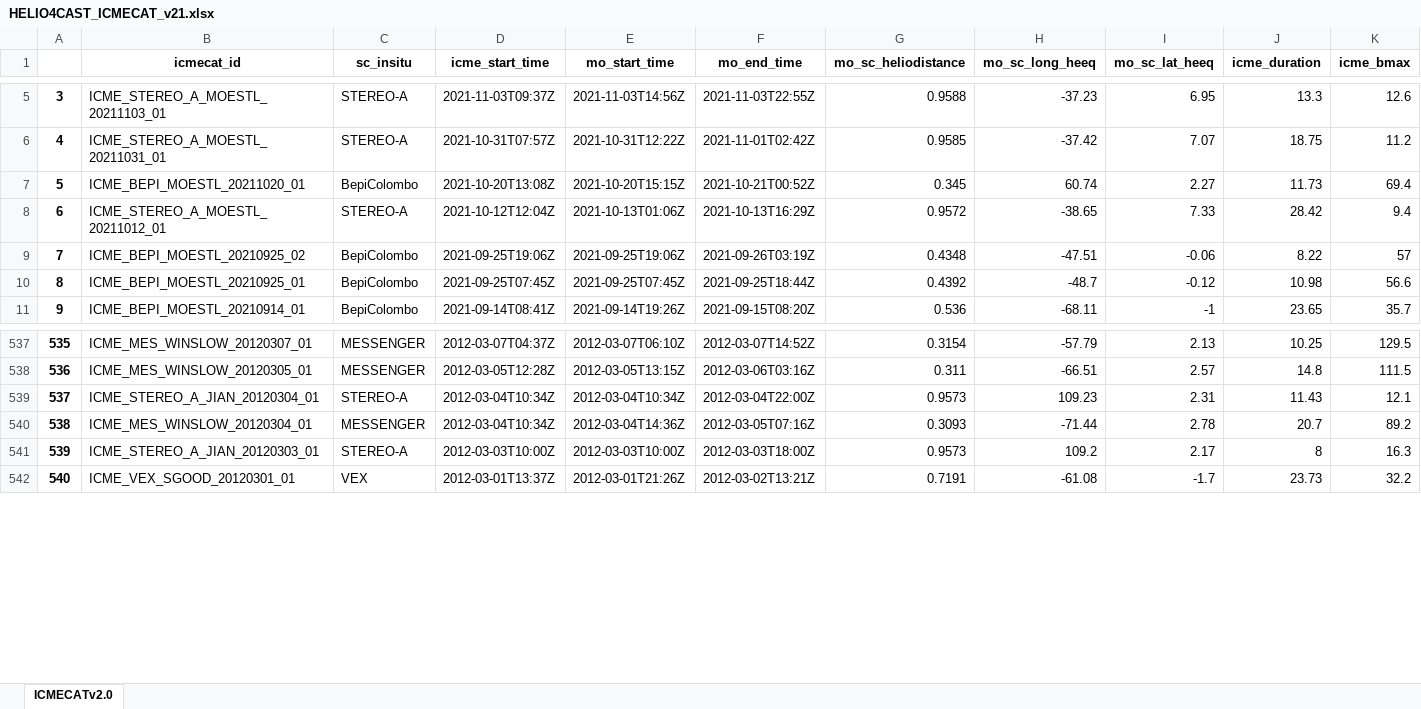
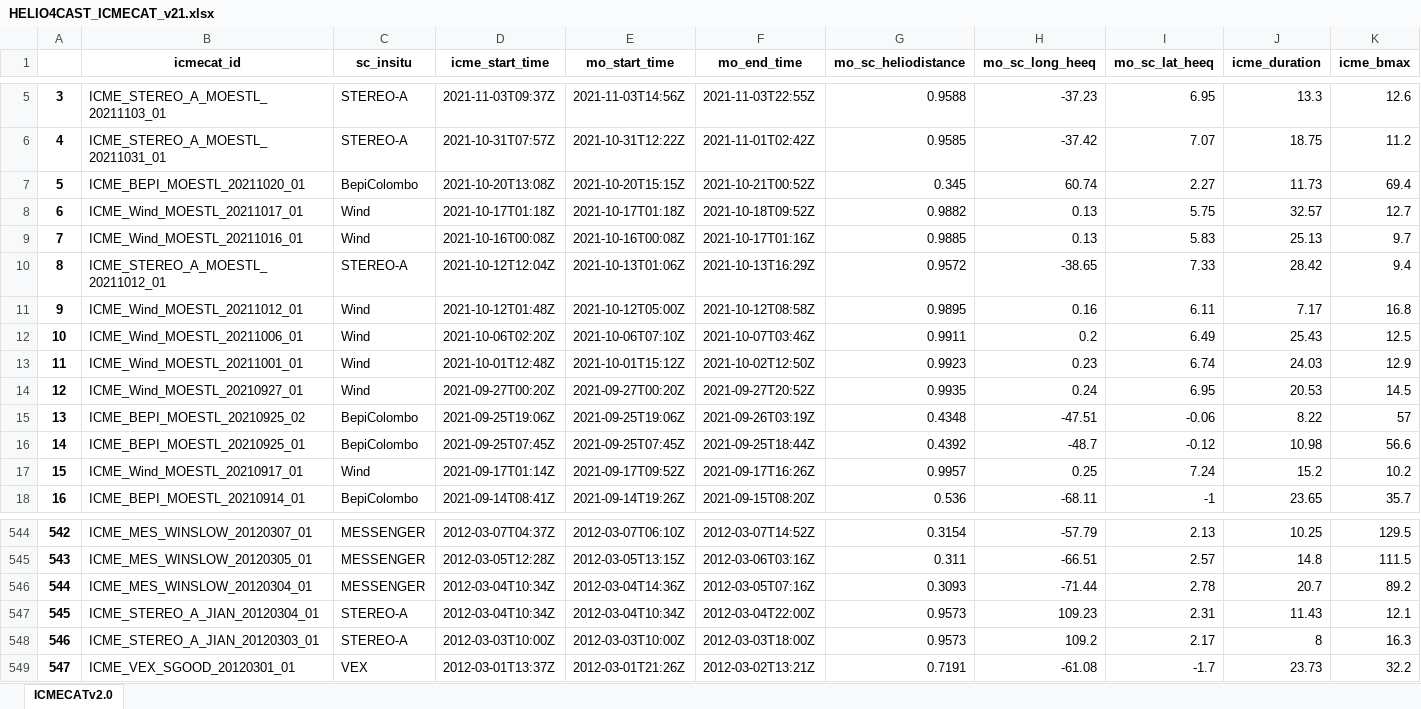
Before and after one commit to cmoestl/heliocats, an Excel workbook: icmecat/HELIO4CAST_ICMECAT_v21.xlsx, sheet ICMECATv2.0, drawn as a sheet; only a part is shown, gaps mark what is left out; values as stored, in another font and other column widths than the file's, no borders; addresses are those after the commit; rows hold the shown columns only; the diff names each change by its address in the sheet, - before the commit and + after, or states it on an @@ line.

Commit message:
icmecat update, psp script

```diff
--- a/icmecat/HELIO4CAST_ICMECAT_v21.xlsx (sheet ICMECATv2.0)
+++ b/icmecat/HELIO4CAST_ICMECAT_v21.xlsx (sheet ICMECATv2.0)
+row 8: 6 | ICME_Wind_MOESTL_20211017_01 | Wind | 2021-10-17T01:18Z | 2021-10-17T01:18Z | 2021-10-18T09:52Z | 0.9882 | 0.13 | 5.75 | 32.57 | 12.7
+row 9: 7 | ICME_Wind_MOESTL_20211016_01 | Wind | 2021-10-16T00:08Z | 2021-10-16T00:08Z | 2021-10-17T01:16Z | 0.9885 | 0.13 | 5.83 | 25.13 | 9.7
@@ column A renumbered from row 10 down @@
+row 11: 9 | ICME_Wind_MOESTL_20211012_01 | Wind | 2021-10-12T01:48Z | 2021-10-12T05:00Z | 2021-10-12T08:58Z | 0.9895 | 0.16 | 6.11 | 7.17 | 16.8
+row 12: 10 | ICME_Wind_MOESTL_20211006_01 | Wind | 2021-10-06T02:20Z | 2021-10-06T07:10Z | 2021-10-07T03:46Z | 0.9911 | 0.2 | 6.49 | 25.43 | 12.5
+row 13: 11 | ICME_Wind_MOESTL_20211001_01 | Wind | 2021-10-01T12:48Z | 2021-10-01T15:12Z | 2021-10-02T12:50Z | 0.9923 | 0.23 | 6.74 | 24.03 | 12.9
+row 14: 12 | ICME_Wind_MOESTL_20210927_01 | Wind | 2021-09-27T00:20Z | 2021-09-27T00:20Z | 2021-09-27T20:52Z | 0.9935 | 0.24 | 6.95 | 20.53 | 14.5
+row 17: 15 | ICME_Wind_MOESTL_20210917_01 | Wind | 2021-09-17T01:14Z | 2021-09-17T09:52Z | 2021-09-17T16:26Z | 0.9957 | 0.25 | 7.24 | 15.2 | 10.2
@@ row 540 moved to row 546: 544 @@
```
Also changed, not shown: icmecat/HELIO4CAST_ICMECAT_v21_master2.xlsx, 20 other files.
